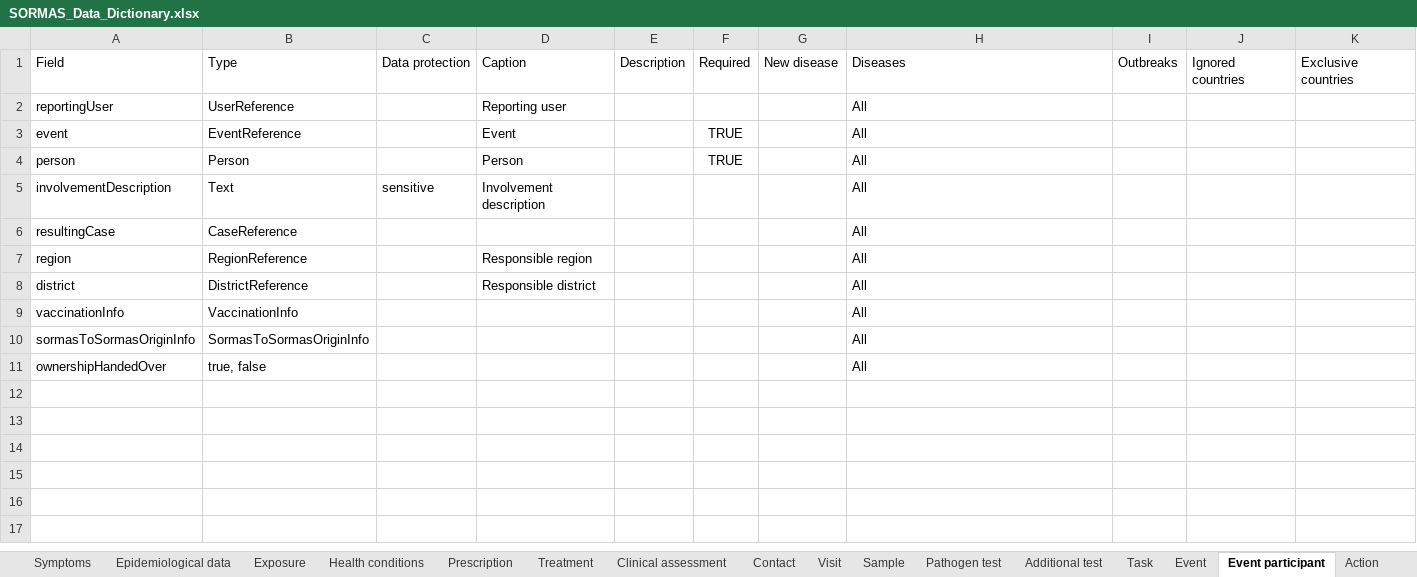
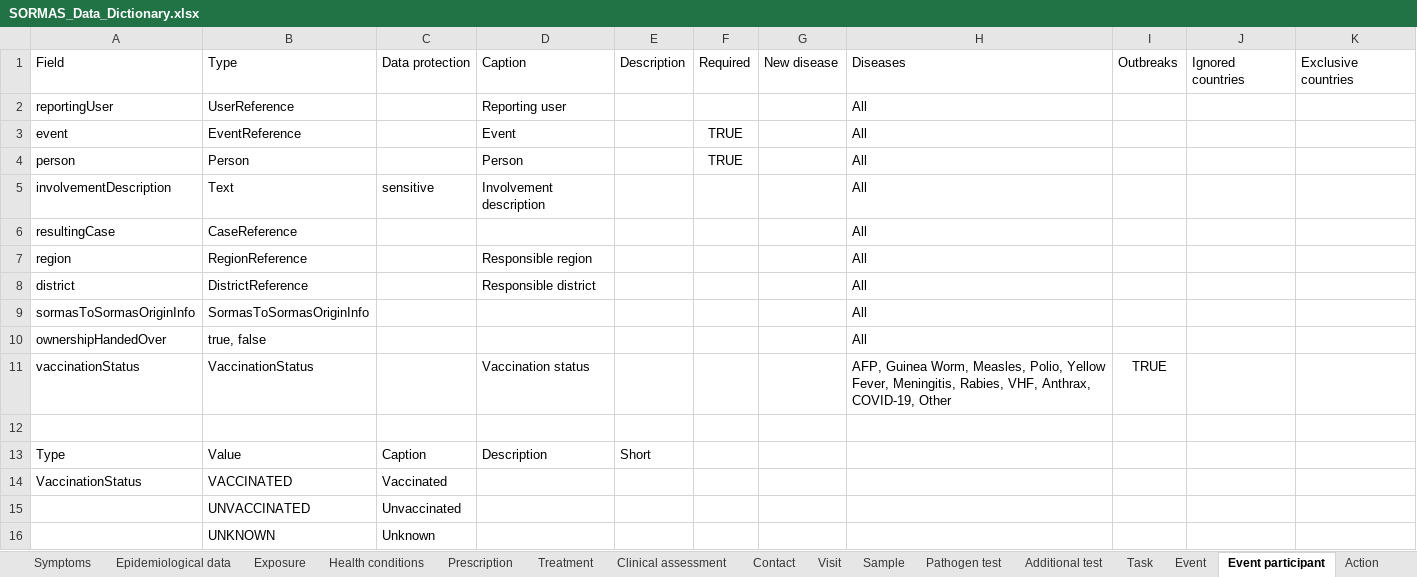
Before and after one commit to omoluabidotcom/APMIS-Project, an Excel workbook: sormas-api/src/main/resources/doc/SORMAS_Data_Dictionary.xlsx, sheet Event participant, drawn as a sheet; values as stored, in another font and other column widths than the file's, no borders; table styles not drawn; removed rows and columns are numbered as before the commit, all else as after; the diff names each change by its address in the sheet, - before the commit and + after, or states it on an @@ line.

```diff
--- a/sormas-api/src/main/resources/doc/SORMAS_Data_Dictionary.xlsx (sheet Event participant)
+++ b/sormas-api/src/main/resources/doc/SORMAS_Data_Dictionary.xlsx (sheet Event participant)
-row 9: vaccinationInfo | VaccinationInfo |  |  |  |  |  | All
+row 11: vaccinationStatus | VaccinationStatus |  | Vaccination status |  |  |  | AFP, Guinea Worm, Measles, Polio, Yellow Fever, Meningitis, Rabies, VHF, Anthrax, COVID-19, Other | TRUE
+row 12: (empty)
+row 13: Type | Value | Caption | Description | Short
+row 14: VaccinationStatus | VACCINATED | Vaccinated
+row 15:  | UNVACCINATED | Unvaccinated
+row 16:  | UNKNOWN | Unknown
```
Also changed, not shown: sheet Case, sheet Contact, sheet About, other sheet tabs, sormas-api/src/main/resources/doc/SORMAS_User_Rights.xlsx.
